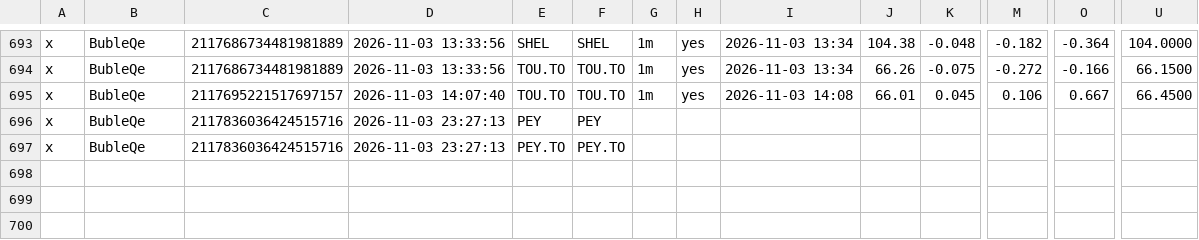
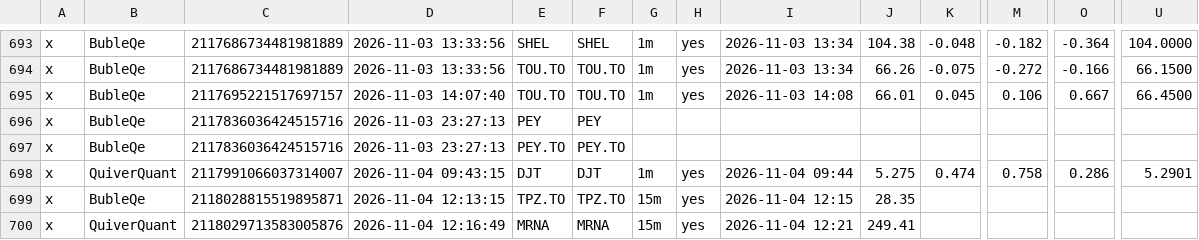
Before and after one commit to nikdep/market-dash-lkoa20, a CSV file: api/reactions.csv, drawn as a sheet; only a part is shown, gaps mark what is left out; rows hold the shown columns only; the diff names each change by its address in the sheet, - before the commit and + after, or states it on an @@ line.

```diff
--- a/api/reactions.csv
+++ b/api/reactions.csv
+row 698: x | QuiverQuant | 2117991066037314007 | 2026-11-04 09:43:15 | DJT | DJT | 1m | yes | 2026-11-04 09:44 | 5.275 | 0.474 | 0.758 | 0.286 | 5.2901
+row 699: x | BubleQe | 2118028815519895871 | 2026-11-04 12:13:15 | TPZ.TO | TPZ.TO | 15m | yes | 2026-11-04 12:15 | 28.35
+row 700: x | QuiverQuant | 2118029713583005876 | 2026-11-04 12:16:49 | MRNA | MRNA | 15m | yes | 2026-11-04 12:21 | 249.41
```
Also changed, not shown: api/candidates.csv, api/crypto.csv, 10 other files.
